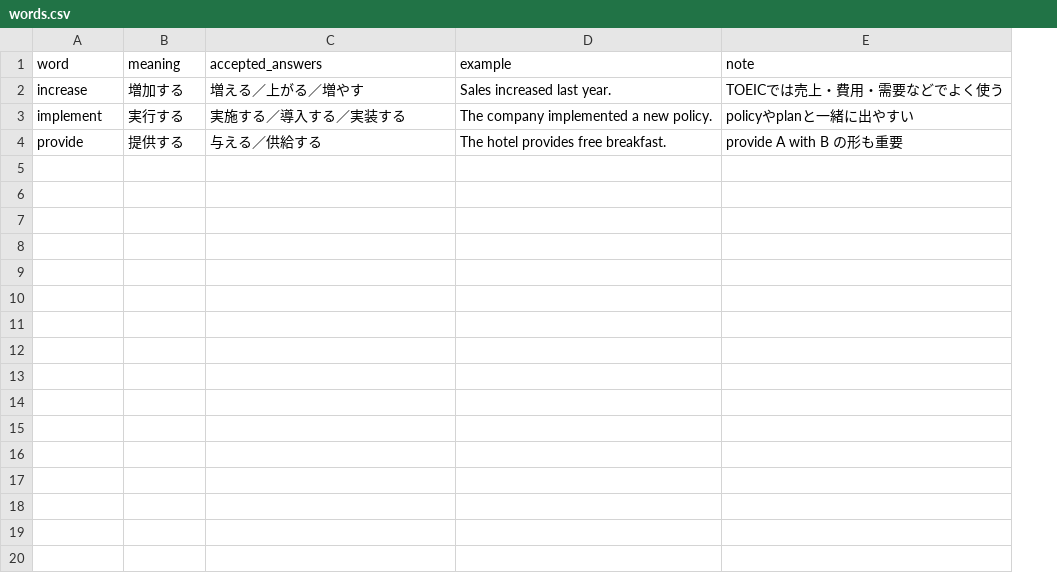
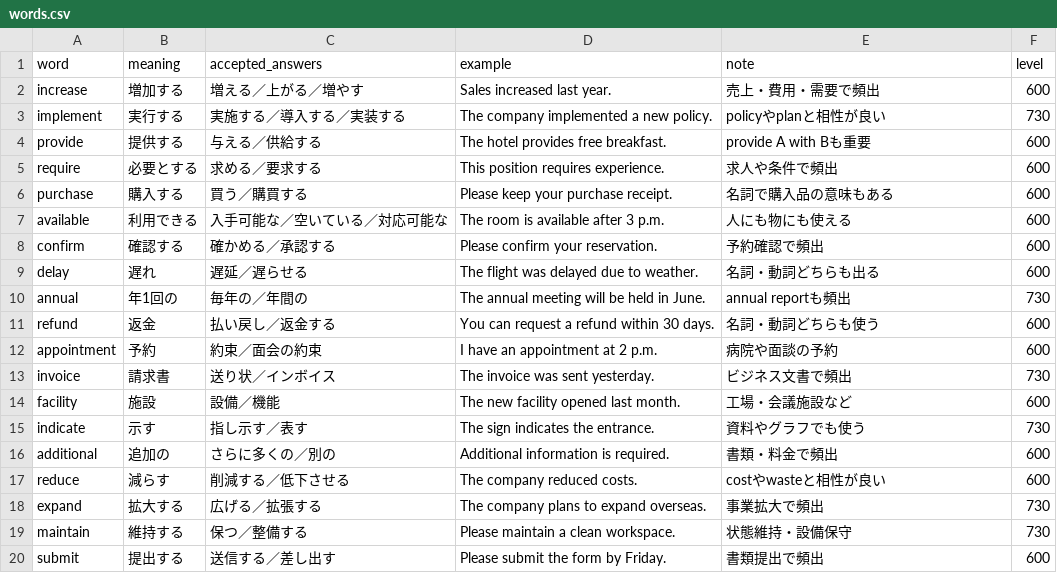
Before and after one commit to keipippi/toeic-input-quiz, a CSV file: words.csv, drawn as a sheet; only a part is shown; the diff covers the shown part only; the diff names each change by its address in the sheet, - before the commit and + after, or states it on an @@ line.

Commit message:
Expand vocabulary with levels

```diff
--- a/words.csv
+++ b/words.csv
+column F (level), rows 2-4: 600 | 730 | 600
-E2 (note): TOEICでは売上・費用・需要などでよく使う
+E2 (note): 売上・費用・需要で頻出
-E3 (note): policyやplanと一緒に出やすい
+E3 (note): policyやplanと相性が良い
-E4 (note): provide A with B の形も重要
+E4 (note): provide A with Bも重要
+row 5: require | 必要とする | 求める／要求する | This position requires experience. | 求人や条件で頻出 | 600
+row 6: purchase | 購入する | 買う／購買する | Please keep your purchase receipt. | 名詞で購入品の意味もある | 600
+row 7: available | 利用できる | 入手可能な／空いている／対応可能な | The room is available after 3 p.m. | 人にも物にも使える | 600
+row 8: confirm | 確認する | 確かめる／承認する | Please confirm your reservation. | 予約確認で頻出 | 600
+row 9: delay | 遅れ | 遅延／遅らせる | The flight was delayed due to weather. | 名詞・動詞どちらも出る | 600
+row 10: annual | 年1回の | 毎年の／年間の | The annual meeting will be held in June. | annual reportも頻出 | 730
+row 11: refund | 返金 | 払い戻し／返金する | You can request a refund within 30 days. | 名詞・動詞どちらも使う | 600
+row 12: appointment | 予約 | 約束／面会の約束 | I have an appointment at 2 p.m. | 病院や面談の予約 | 600
+row 13: invoice | 請求書 | 送り状／インボイス | The invoice was sent yesterday. | ビジネス文書で頻出 | 730
+row 14: facility | 施設 | 設備／機能 | The new facility opened last month. | 工場・会議施設など | 600
+row 15: indicate | 示す | 指し示す／表す | The sign indicates the entrance. | 資料やグラフでも使う | 730
+row 16: additional | 追加の | さらに多くの／別の | Additional information is required. | 書類・料金で頻出 | 600
+row 17: reduce | 減らす | 削減する／低下させる | The company reduced costs. | costやwasteと相性が良い | 600
+row 18: expand | 拡大する | 広げる／拡張する | The company plans to expand overseas. | 事業拡大で頻出 | 730
+row 19: maintain | 維持する | 保つ／整備する | Please maintain a clean workspace. | 状態維持・設備保守 | 730
+row 20: submit | 提出する | 送信する／差し出す | Please submit the form by Friday. | 書類提出で頻出 | 600
```
Also changed, not shown: 11 added rows elsewhere in this file.
